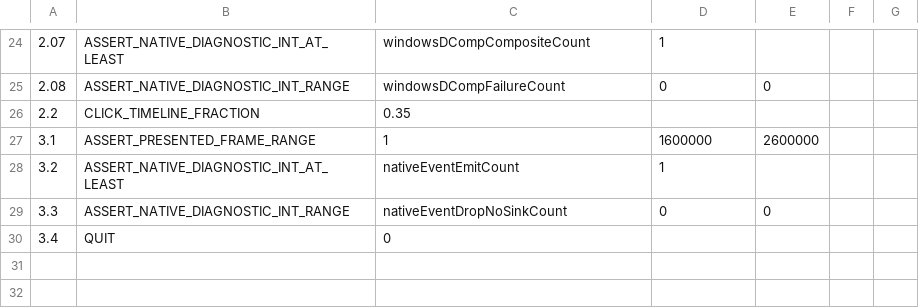
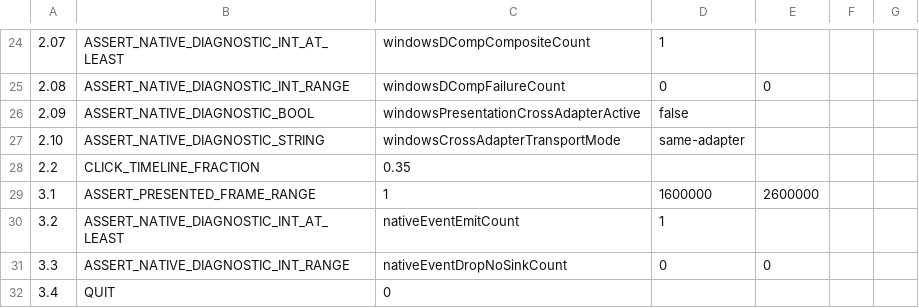
Before and after one commit to Nakiha/VoidPlayer, a CSV file: ui_tests/smoke/native_compositor_auto_sdr.csv, drawn as a sheet; only a part is shown, gaps mark what is left out; the diff names each change by its address in the sheet, - before the commit and + after, or states it on an @@ line.

Commit message:
feat(windows): add cross-adapter presentation migration

```diff
--- a/ui_tests/smoke/native_compositor_auto_sdr.csv
+++ b/ui_tests/smoke/native_compositor_auto_sdr.csv
+row 26: 2.09 | ASSERT_NATIVE_DIAGNOSTIC_BOOL | windowsPresentationCrossAdapterActive | false
+row 27: 2.10 | ASSERT_NATIVE_DIAGNOSTIC_STRING | windowsCrossAdapterTransportMode | same-adapter
```
Also changed, not shown: 25 other files.
